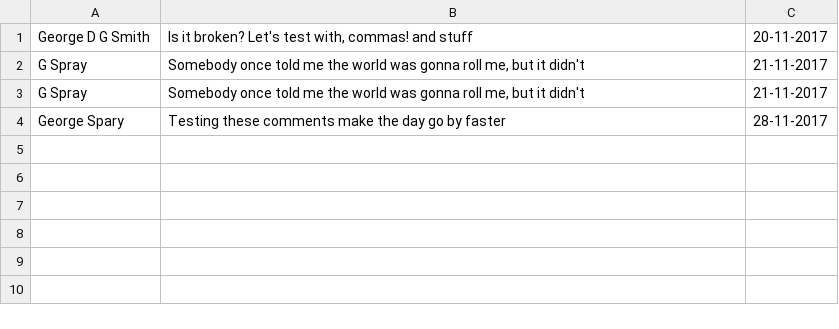
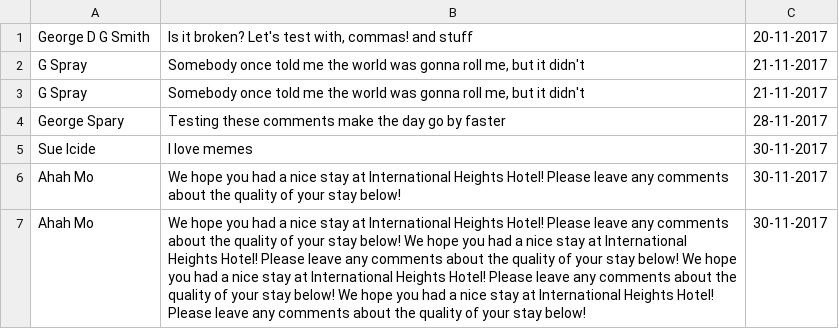
Before and after one commit to SmithyG/hotelSite, a CSV file: static/reviews.csv, drawn as a sheet.

```diff
--- a/static/reviews.csv
+++ b/static/reviews.csv
@@ -4 +4,4 @@ G Spray,"Somebody once told me the world was gonna roll me, but it didn't",21-11
 George Spary,Testing these comments make the day go by faster,28-11-2017
+Sue Icide,I love memes,30-11-2017
+Ahah Mo,We hope you had a nice stay at International Heights Hotel! Please leave any comments about the quality of your stay below!,30-11-2017
+Ahah Mo,We hope you had a nice stay at International Heights Hotel! Please leave any comments about the quality of your stay below! We hope you had a nice stay at International Heights Hotel! Please leave any comments about the quality of your stay below! We hope you had a nice stay at International Heights Hotel! Please leave any comments about the quality of your stay below! We hope you had a nice stay at International Heights Hotel! Please leave any comments about the quality of your stay below!,30-11-2017
```
Also changed, not shown: 2 other files.
